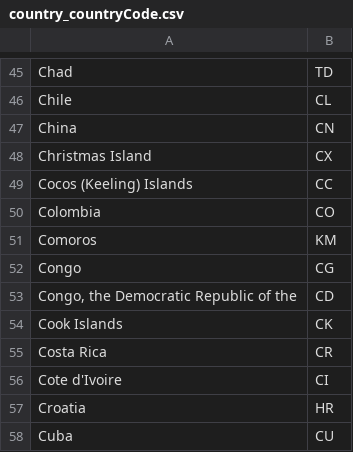
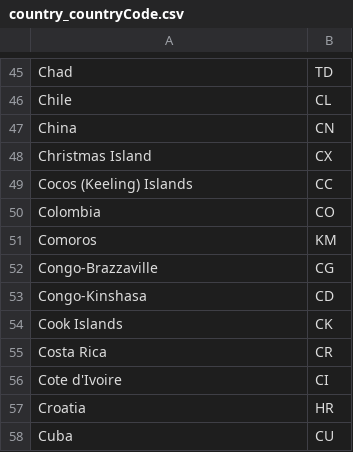
Before and after one commit to arshana/COVID-19-Data-Integration, a CSV file: country_countryCode.csv, drawn as a sheet; only a part is shown, gaps mark what is left out.

```diff
--- a/country_countryCode.csv
+++ b/country_countryCode.csv
@@ -51,4 +51,4 @@ Colombia,CO
 Comoros,KM
-Congo,CG
-"Congo, the Democratic Republic of the",CD
+Congo-Brazzaville,CG
+Congo-Kinshasa,CD
 Cook Islands,CK
```
Also changed, not shown: 3 other files.
